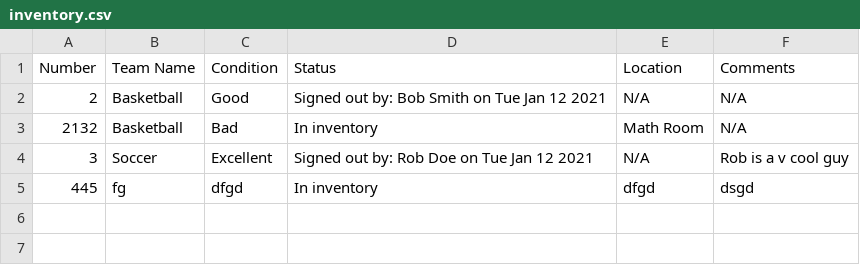
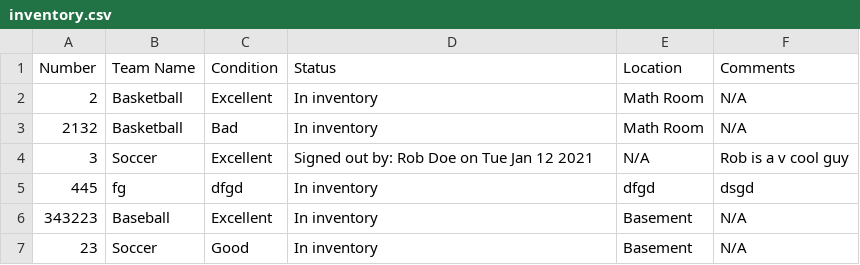
Before and after one commit to shaishav-p/IMS-Website, a CSV file: inventory.csv, drawn as a sheet.

```diff
--- a/inventory.csv
+++ b/inventory.csv
@@ -1,3 +1,3 @@
 Number , Team Name , Condition , Status , Location , Comments
-	2	   ,   	Basketball 	   ,   	Good	   , Signed out by: Bob Smith on Tue Jan 12 2021 , N/A , N/A
+2	,	Basketball	,	Excellent	,	In inventory	,	Math Room	,	N/A	
 	2132	,	Basketball 	,	Bad	,	In inventory	,	Math Room	,	N/A
@@ -5 +5,3 @@ Number , Team Name , Condition , Status , Location , Comments
 	445	,	fg	,	dfgd	,	In inventory	,	dfgd	,	dsgd
+	343223	,	Baseball	,	Excellent	,	In inventory	,	Basement	,	N/A
+	23	,	Soccer	,	Good	,	In inventory	,	Basement	,	N/A
```
Also changed, not shown: 5 other files.
